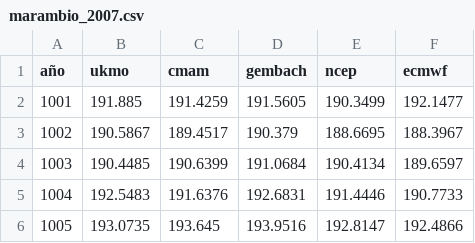
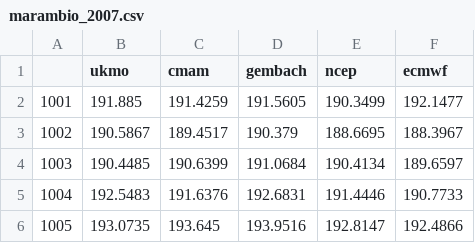
Before and after one commit to SebastianJanampa/ITBA, a CSV file: preliminares/marambio_2007.csv, drawn as a sheet; only a part is shown.

```diff
--- a/preliminares/marambio_2007.csv
+++ b/preliminares/marambio_2007.csv
@@ -1,2 +1,2 @@
-año;ukmo;cmam;gembach;ncep;ecmwf
+;ukmo;cmam;gembach;ncep;ecmwf
 1001;191.885;191.4259;191.5605;190.3499;192.1477
```
Also changed, not shown: 1 other file.
